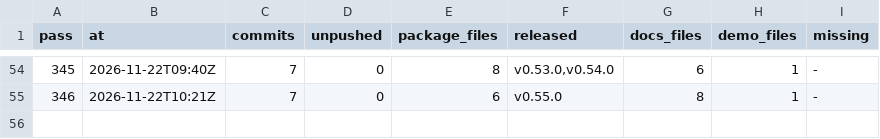
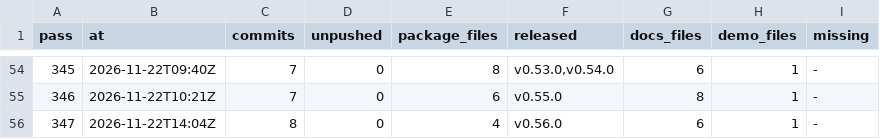
Before and after one commit to dark-incorporated/bevy_gooey, a TSV file: steps/bevy_gooey_loop-audit.tsv, drawn as a sheet; only a part is shown, gaps mark what is left out; the diff names each change by its address in the sheet, - before the commit and + after, or states it on an @@ line.

```diff
--- a/steps/bevy_gooey_loop-audit.tsv
+++ b/steps/bevy_gooey_loop-audit.tsv
+row 56: 347 | 2026-11-22T14:04Z | 8 | 0 | 4 | v0.56.0 | 6 | 1 | -
```
Also changed, not shown: steps/bevy_gooey_loop-config.tsv, 2 other files.
